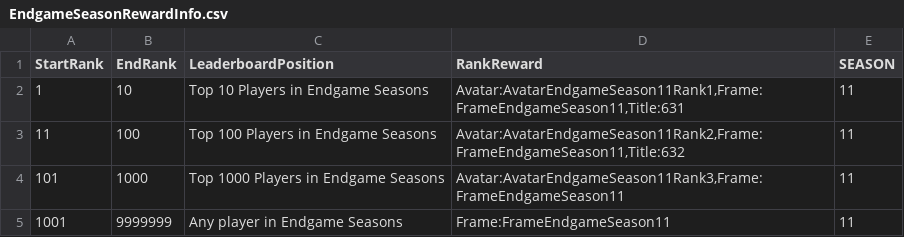
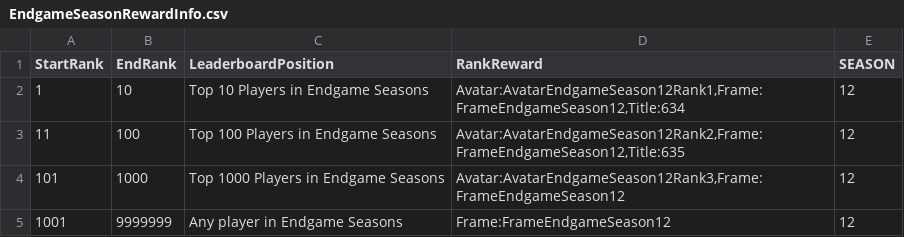
Before and after one commit to rawrzcookie/TT2_CSV, a CSV file: csv/EndgameSeasonRewardInfo.csv, drawn as a sheet.

```diff
--- a/csv/EndgameSeasonRewardInfo.csv
+++ b/csv/EndgameSeasonRewardInfo.csv
@@ -1,5 +1,5 @@
 StartRank,EndRank,LeaderboardPosition,RankReward,SEASON
-1,10,Top 10 Players in Endgame Seasons,"Avatar:AvatarEndgameSeason11Rank1,Frame:FrameEndgameSeason11,Title:631",11
-11,100,Top 100 Players in Endgame Seasons,"Avatar:AvatarEndgameSeason11Rank2,Frame:FrameEndgameSeason11,Title:632",11
-101,1000,Top 1000 Players in Endgame Seasons,"Avatar:AvatarEndgameSeason11Rank3,Frame:FrameEndgameSeason11",11
-1001,9999999,Any player in Endgame Seasons,Frame:FrameEndgameSeason11,11
+1,10,Top 10 Players in Endgame Seasons,"Avatar:AvatarEndgameSeason12Rank1,Frame:FrameEndgameSeason12,Title:634",12
+11,100,Top 100 Players in Endgame Seasons,"Avatar:AvatarEndgameSeason12Rank2,Frame:FrameEndgameSeason12,Title:635",12
+101,1000,Top 1000 Players in Endgame Seasons,"Avatar:AvatarEndgameSeason12Rank3,Frame:FrameEndgameSeason12",12
+1001,9999999,Any player in Endgame Seasons,Frame:FrameEndgameSeason12,12
```
Also changed, not shown: csv/EndgamePetInfo.csv, csv/EndgameSeasonArtifactInfo.csv.
